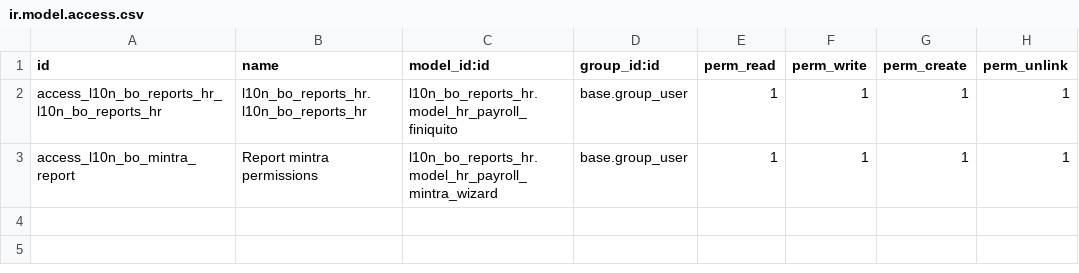
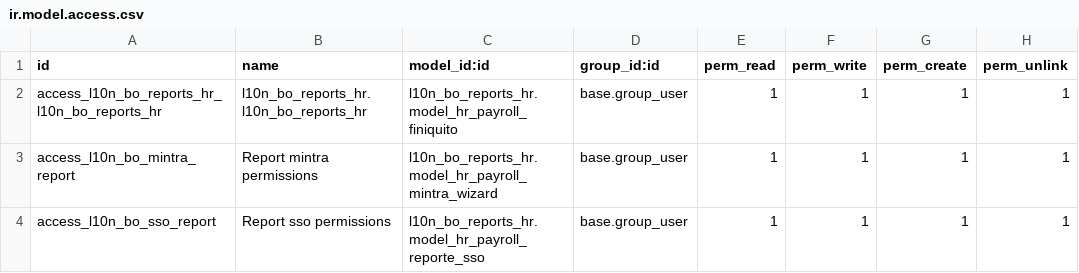
Before and after one commit to dsoruco/Localization-16-Payroll, a CSV file: l10n_bo_reports_hr/security/ir.model.access.csv, drawn as a sheet.

```diff
--- a/l10n_bo_reports_hr/security/ir.model.access.csv
+++ b/l10n_bo_reports_hr/security/ir.model.access.csv
@@ -3 +3,2 @@ access_l10n_bo_reports_hr_l10n_bo_reports_hr,l10n_bo_reports_hr.l10n_bo_reports_
 access_l10n_bo_mintra_report, Report mintra permissions,l10n_bo_reports_hr.model_hr_payroll_mintra_wizard,base.group_user,1,1,1,1
+access_l10n_bo_sso_report, Report sso permissions,l10n_bo_reports_hr.model_hr_payroll_reporte_sso,base.group_user,1,1,1,1
```
Also changed, not shown: 6 other files.
